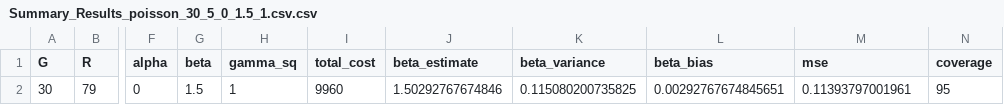
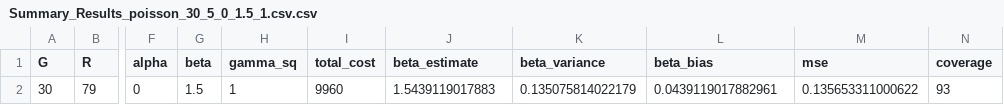
Before and after one commit to nikivivi9/Practical-Data-Analysis-Portfolio, a CSV file: Project3/Results_poisson/Summary_Results_poisson_30_5_0_1.5_1.csv.csv, drawn as a sheet; only a part is shown, gaps mark what is left out; the diff names each change by its address in the sheet, - before the commit and + after, or states it on an @@ line.

```diff
--- a/Project3/Results_poisson/Summary_Results_poisson_30_5_0_1.5_1.csv.csv
+++ b/Project3/Results_poisson/Summary_Results_poisson_30_5_0_1.5_1.csv.csv
-J2 (beta_estimate): 1.50292767674846
+J2 (beta_estimate): 1.5439119017883
-K2 (beta_variance): 0.115080200735825
+K2 (beta_variance): 0.135075814022179
-L2 (beta_bias): 0.00292767674845651
+L2 (beta_bias): 0.0439119017882961
-M2 (mse): 0.11393797001961
+M2 (mse): 0.135653311000622
-N2 (coverage): 95
+N2 (coverage): 93
```
Also changed, not shown: Project3/Results_normal/Results_normal_30_5_0_1.5_1_1.csv, Project3/Results_normal/Summary_Results_normal_30_5_0_1.5_1_1.csv, 54 other files.
